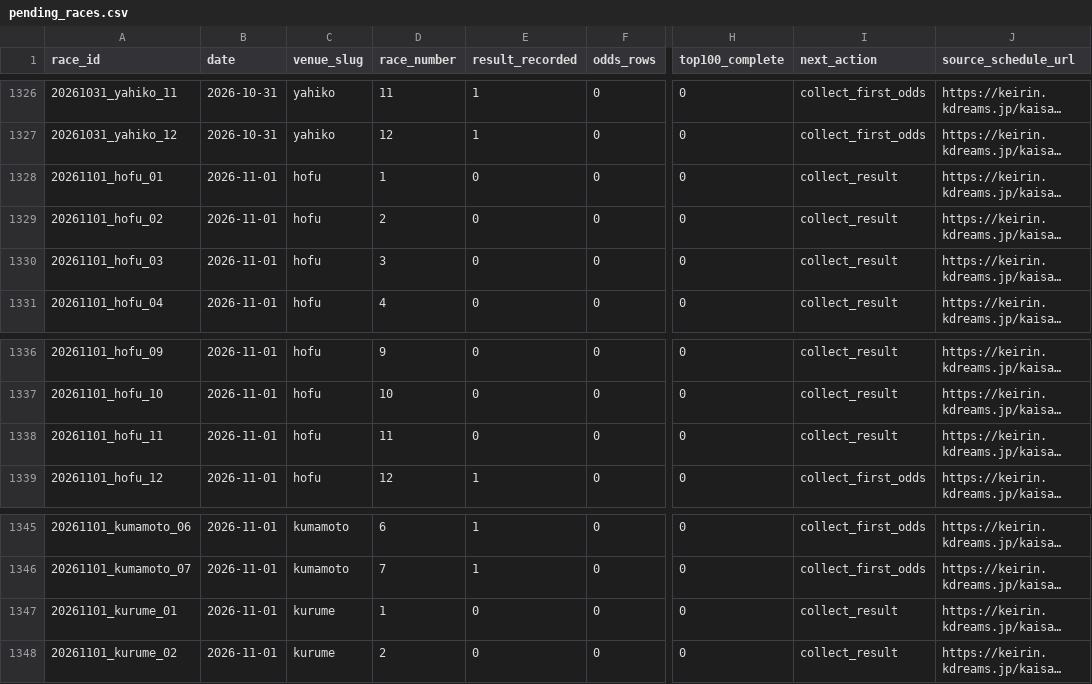
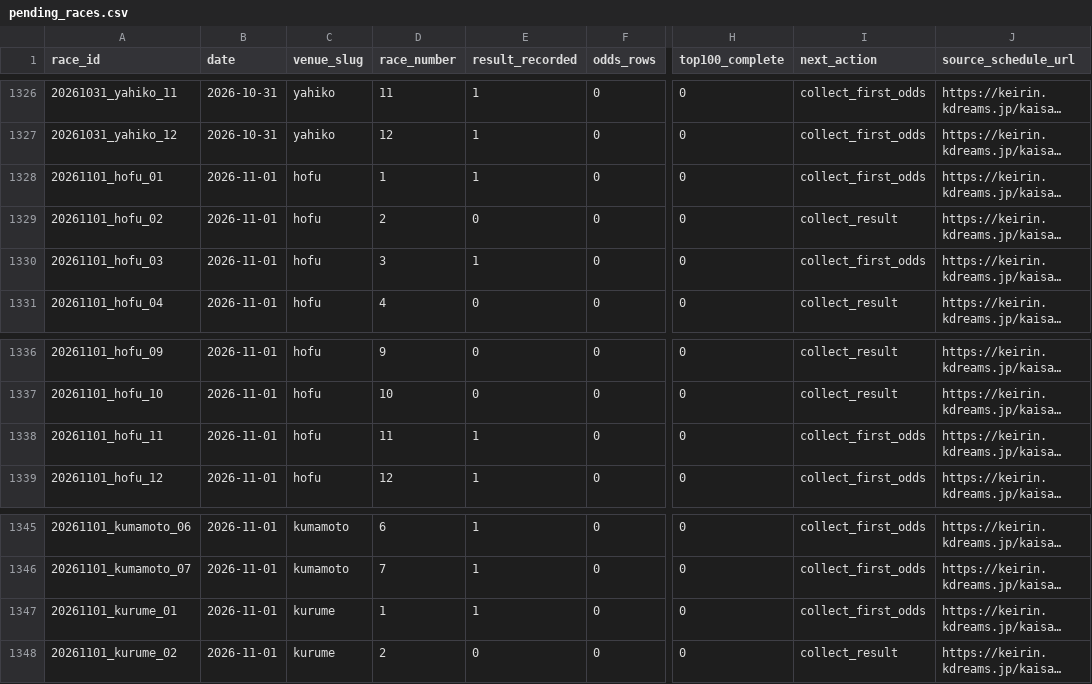
Before and after one commit to kobayashi-cyder/Keirin, a CSV file: data/pending_races.csv, drawn as a sheet; only a part is shown, gaps mark what is left out; long unchanged cells end in …; the diff names each change by its address in the sheet, - before the commit and + after, or states it on an @@ line.

```diff
--- a/data/pending_races.csv
+++ b/data/pending_races.csv
-E1328 (result_recorded): 0
+E1328 (result_recorded): 1
-I1328 (next_action): collect_result
+I1328 (next_action): collect_first_odds
-E1330 (result_recorded): 0
+E1330 (result_recorded): 1
-I1330 (next_action): collect_result
+I1330 (next_action): collect_first_odds
-E1338 (result_recorded): 0
+E1338 (result_recorded): 1
-I1338 (next_action): collect_result
+I1338 (next_action): collect_first_odds
-E1347 (result_recorded): 0
+E1347 (result_recorded): 1
-I1347 (next_action): collect_result
+I1347 (next_action): collect_first_odds
```
Also changed, not shown: data/date_index.csv, exports/results_3rentan.csv, 3 other files.
